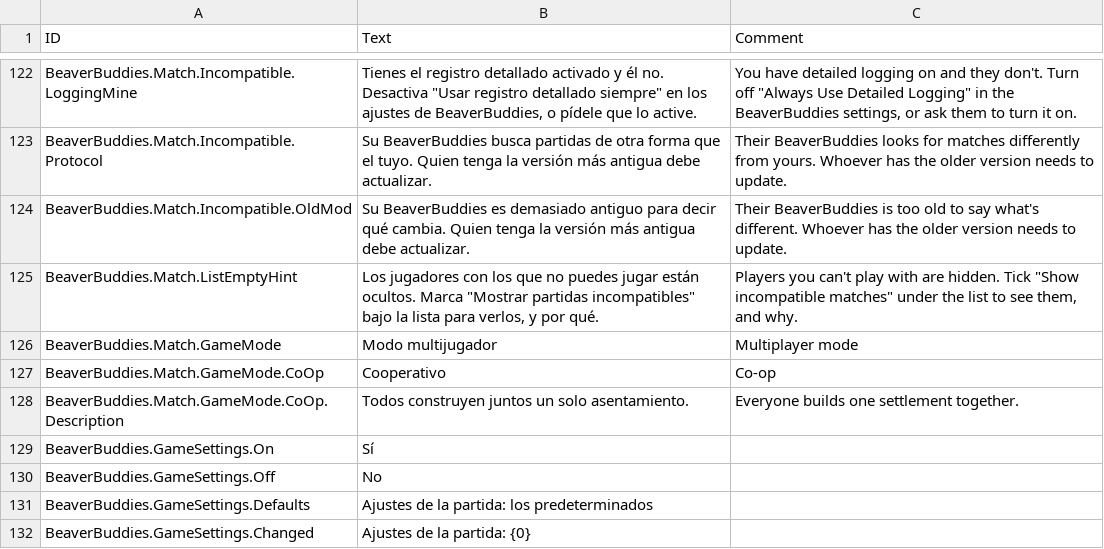
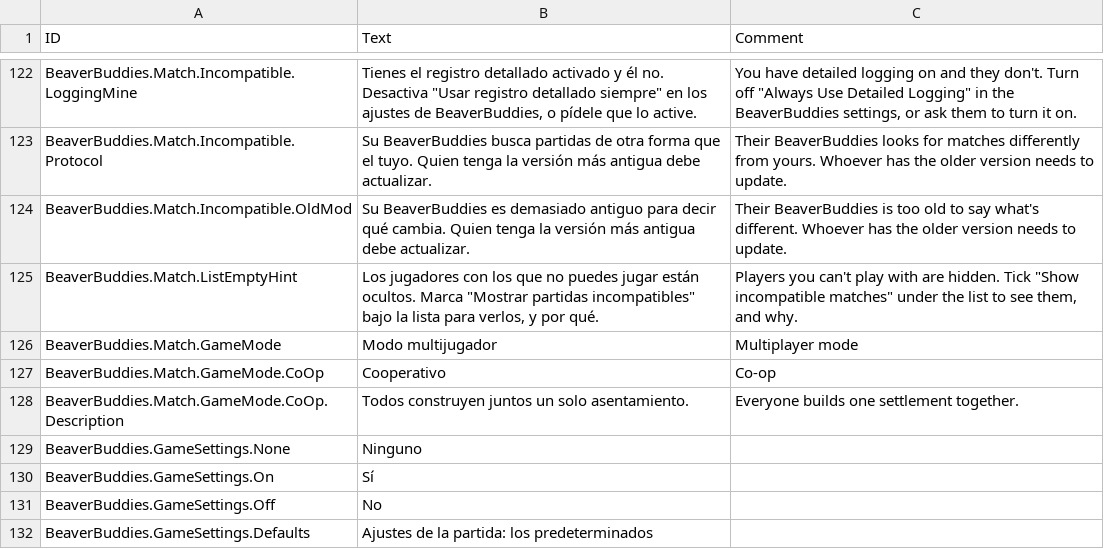
Before and after one commit to FezVrasta/BeaverBuddies-CoOp-PvP-Edition, a CSV file: BeaverBuddies/Localizations/esES_BeaverBuddie.csv, drawn as a sheet; only a part is shown, gaps mark what is left out; the shorter side is filled out with more unchanged rows.

```diff
--- a/BeaverBuddies/Localizations/esES_BeaverBuddie.csv
+++ b/BeaverBuddies/Localizations/esES_BeaverBuddie.csv
@@ -144,2 +144,3 @@ BeaverBuddies.Match.GameMode.CoOp,"Cooperativo","Co-op"
 BeaverBuddies.Match.GameMode.CoOp.Description,"Todos construyen juntos un solo asentamiento.","Everyone builds one settlement together."
+BeaverBuddies.GameSettings.None,"Ninguno",""
 BeaverBuddies.GameSettings.On,"Sí",""
```
Also changed, not shown: BeaverBuddies/Localizations/itIT_BeaverBuddie.csv, BeaverBuddies/Localizations/jaJP_BeaverBuddie.csv, 14 other files.
